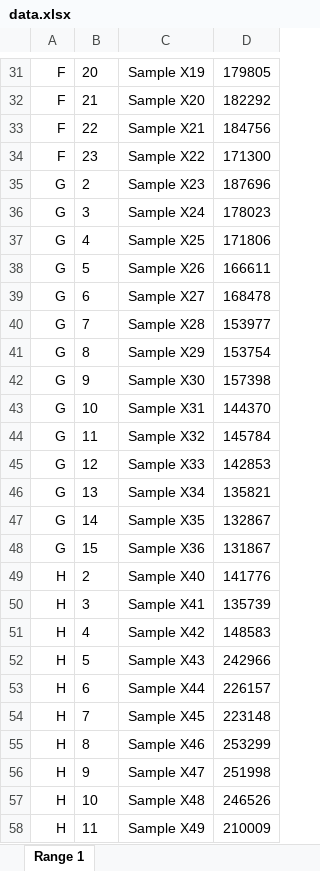
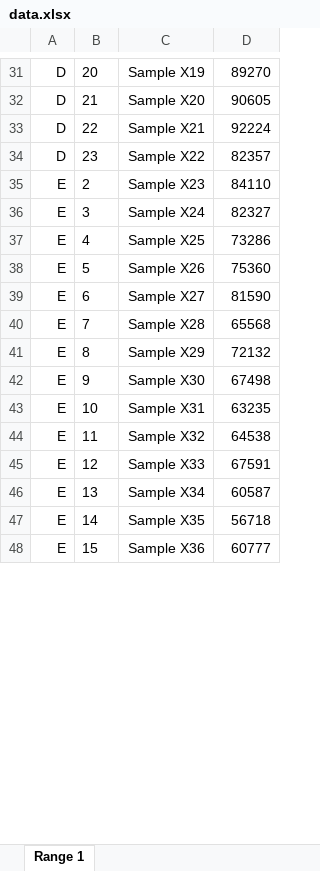
Before and after one commit to margaritakop/data_analysis, an Excel workbook: data.xlsx, sheet Range 1, drawn as a sheet; only a part is shown, gaps mark what is left out; values as stored, in another font and other column widths than the file's, no borders; the diff covers the shown part only; the diff names each change by its address in the sheet, - before the commit and + after, or states it on an @@ line.

```diff
--- a/data.xlsx (sheet Range 1)
+++ b/data.xlsx (sheet Range 1)
-A31:A34: F
+A31:A34: D
-D31: 179805
+D31: 89270
-D32: 182292
+D32: 90605
-D33: 184756
+D33: 92224
-D34: 171300
+D34: 82357
-A35:A48: G
+A35:A48: E
-D35: 187696
+D35: 84110
-D36: 178023
+D36: 82327
-D37: 171806
+D37: 73286
-D38: 166611
+D38: 75360
-D39: 168478
+D39: 81590
-D40: 153977
+D40: 65568
-D41: 153754
+D41: 72132
-D42: 157398
+D42: 67498
-D43: 144370
+D43: 63235
-D44: 145784
+D44: 64538
-D45: 142853
+D45: 67591
-D46: 135821
+D46: 60587
-D47: 132867
+D47: 56718
-D48: 131867
+D48: 60777
-row 49: H | 2 | Sample X40 | 141776
-row 50: H | 3 | Sample X41 | 135739
-row 51: H | 4 | Sample X42 | 148583
-row 52: H | 5 | Sample X43 | 242966
-row 53: H | 6 | Sample X44 | 226157
-row 54: H | 7 | Sample X45 | 223148
-row 55: H | 8 | Sample X46 | 253299
-row 56: H | 9 | Sample X47 | 251998
-row 57: H | 10 | Sample X48 | 246526
-row 58: H | 11 | Sample X49 | 210009
```
Also changed, not shown: 62 removed rows and 46 edited cells elsewhere in this sheet, 2 other files.
